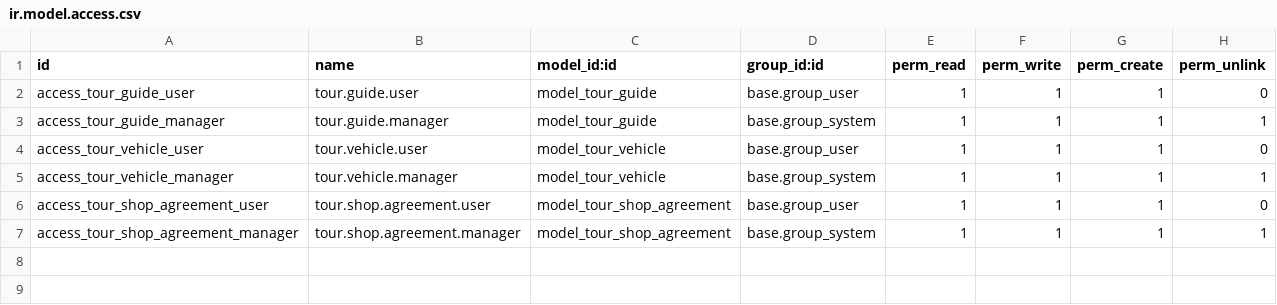
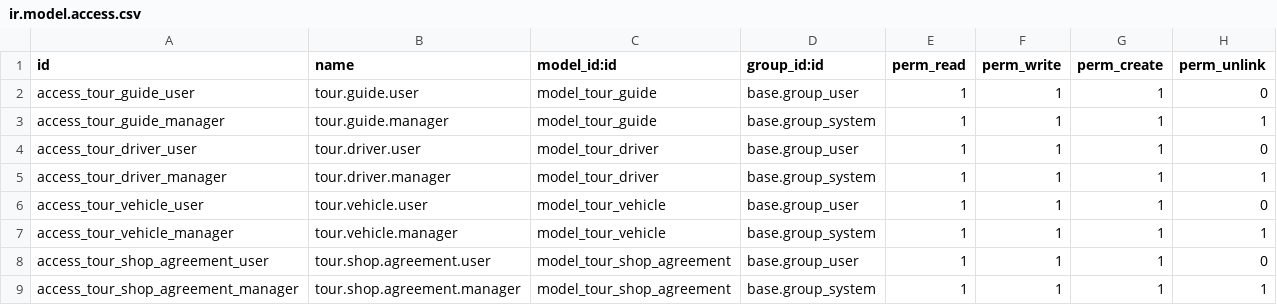
Before and after one commit to modelyi/odoo_tour, a CSV file: c-系统实现/tms-platform/addons/tour_resource/security/ir.model.access.csv, drawn as a sheet.

Commit message:
refactor: 拆分司机档案为独立模型 tour.driver
- 新建 tour.driver 模型（partner_id 独立身份 + employee_id/guide_id 可选关联）
- tour.vehicle 移除 13 个司机字段和加密层，改为 driver_id 关联 tour.driver
- 新增司机档案视图、菜单、权限；车辆表单简化为只管车

```diff
--- a/c-系统实现/tms-platform/addons/tour_resource/security/ir.model.access.csv
+++ b/c-系统实现/tms-platform/addons/tour_resource/security/ir.model.access.csv
@@ -3,2 +3,4 @@ access_tour_guide_user,tour.guide.user,model_tour_guide,base.group_user,1,1,1,0
 access_tour_guide_manager,tour.guide.manager,model_tour_guide,base.group_system,1,1,1,1
+access_tour_driver_user,tour.driver.user,model_tour_driver,base.group_user,1,1,1,0
+access_tour_driver_manager,tour.driver.manager,model_tour_driver,base.group_system,1,1,1,1
 access_tour_vehicle_user,tour.vehicle.user,model_tour_vehicle,base.group_user,1,1,1,0
```
Also changed, not shown: 9 other files.
